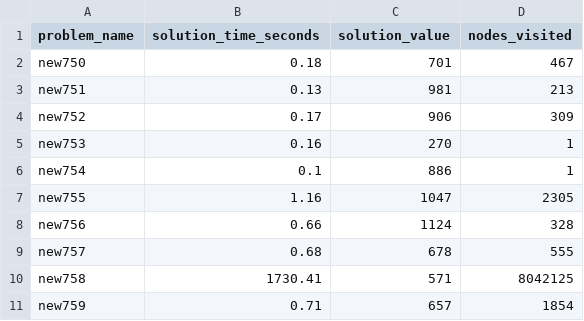
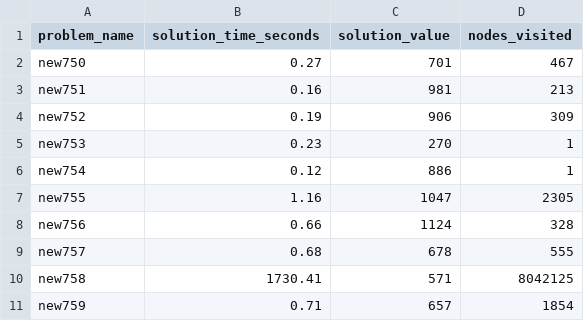
Before and after one commit to kobegrob/Bilevel-BnB, a CSV file: Results BnB/n_100(1).csv, drawn as a sheet; only a part is shown.

```diff
--- a/Results BnB/n_100(1).csv
+++ b/Results BnB/n_100(1).csv
@@ -1,7 +1,7 @@
 problem_name,solution_time_seconds,solution_value,nodes_visited
-new750,0.18,701,467
-new751,0.13,981,213
-new752,0.17,906,309
-new753,0.16,270,1
-new754,0.1,886,1
+new750,0.27,701,467
+new751,0.16,981,213
+new752,0.19,906,309
+new753,0.23,270,1
+new754,0.12,886,1
 new755,1.16,1047,2305
```
Also changed, not shown: Perf_GAP.csv, Perf_Prof.csv, 41 other files.
